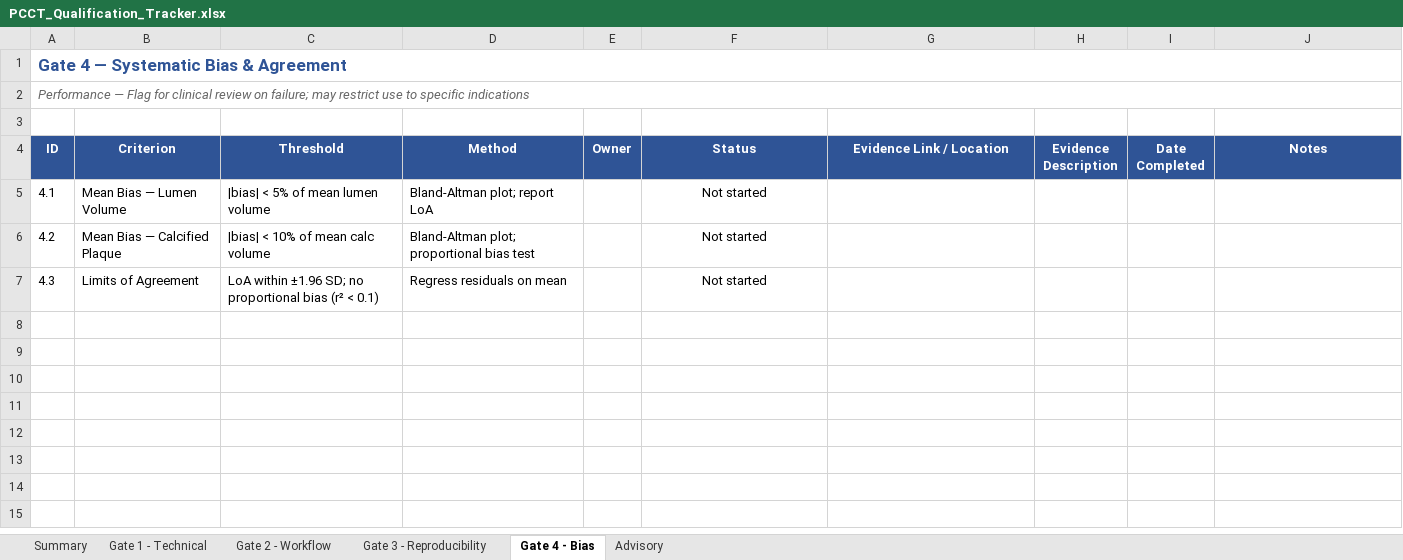
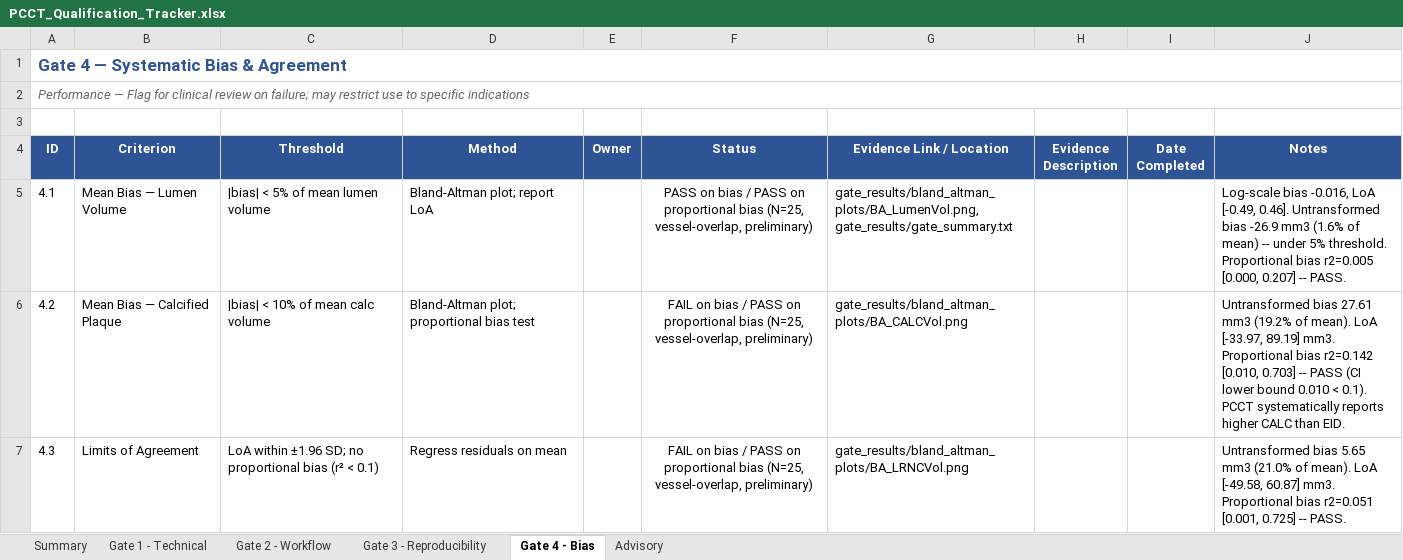
Before and after one commit to Erica-Freund-Elucid/PCCT, an Excel workbook: PCCT_Qualification_Tracker.xlsx, sheet Gate 4 - Bias, drawn as a sheet; values as stored, in another font and other column widths than the file's, no borders; conditional formats not drawn; the diff names each change by its address in the sheet, - before the commit and + after, or states it on an @@ line.

```diff
--- a/PCCT_Qualification_Tracker.xlsx (sheet Gate 4 - Bias)
+++ b/PCCT_Qualification_Tracker.xlsx (sheet Gate 4 - Bias)
-F5 (Status): Not started
+F5 (Status): PASS on bias / PASS on proportional bias (N=25, vessel-overlap, preliminary)
-G5 (Evidence Link / Location): (empty)
+G5 (Evidence Link / Location): gate_results/bland_altman_plots/BA_LumenVol.png, gate_results/gate_summary.txt
-J5 (Notes): (empty)
+J5 (Notes): Log-scale bias -0.016, LoA [-0.49, 0.46]. Untransformed bias -26.9 mm3 (1.6% of mean) -- under 5% threshold. Proportional bias r2=0.005 [0.000, 0.207] -- PASS.
-F6:F7 (Status): Not started
+F6:F7 (Status): FAIL on bias / PASS on proportional bias (N=25, vessel-overlap, preliminary)
-G6 (Evidence Link / Location): (empty)
+G6 (Evidence Link / Location): gate_results/bland_altman_plots/BA_CALCVol.png
-J6 (Notes): (empty)
+J6 (Notes): Untransformed bias 27.61 mm3 (19.2% of mean). LoA [-33.97, 89.19] mm3. Proportional bias r2=0.142 [0.010, 0.703] -- PASS (CI lower bound 0.010 < 0.1). PCCT systematically reports higher CALC than EID.
-G7 (Evidence Link / Location): (empty)
+G7 (Evidence Link / Location): gate_results/bland_altman_plots/BA_LRNCVol.png
-J7 (Notes): (empty)
+J7 (Notes): Untransformed bias 5.65 mm3 (21.0% of mean). LoA [-49.58, 60.87] mm3. Proportional bias r2=0.051 [0.001, 0.725] -- PASS.
```
Also changed, not shown: sheet Gate 3 - Reproducibility, sheet Gate 1 - Technical, sheet Gate 2 - Workflow, 8 other files.
